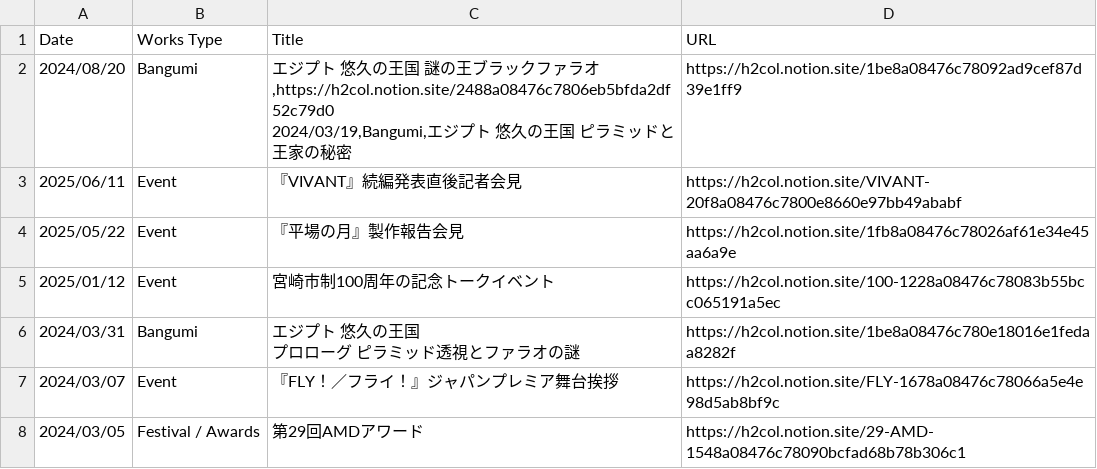
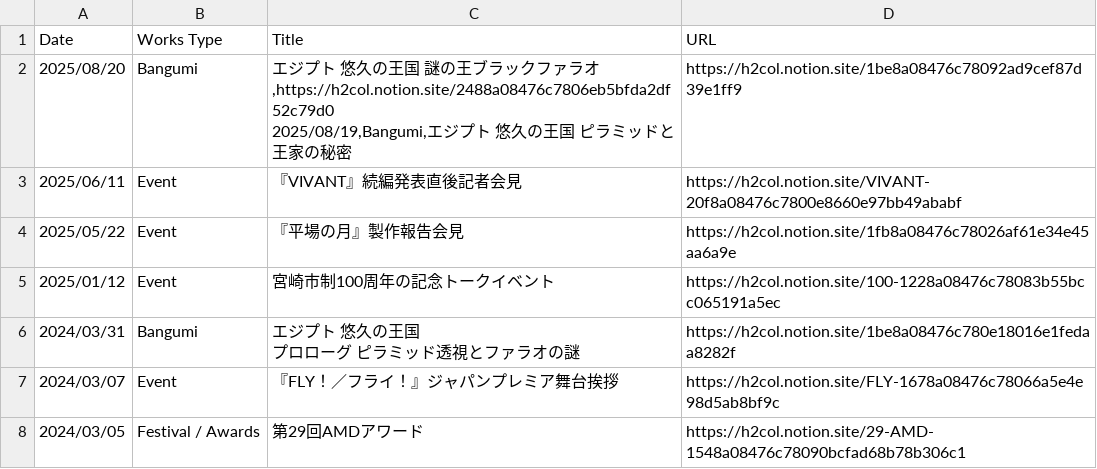
Before and after one commit to skmstdb/skmstdb.github.io, a CSV file: data/other.csv, drawn as a sheet; only a part is shown.

Commit message:
Update other.csv

```diff
--- a/data/other.csv
+++ b/data/other.csv
@@ -1,4 +1,4 @@
 Date,Works Type,Title,URL
-2024/08/20,Bangumi,"エジプト 悠久の王国 謎の王ブラックファラオ,https://h2col.notion.site/2488a08476c7806eb5bfda2df52c79d0
-2024/03/19,Bangumi,"エジプト 悠久の王国 ピラミッドと王家の秘密,https://h2col.notion.site/1be8a08476c78092ad9cef87d39e1ff9
+2025/08/20,Bangumi,"エジプト 悠久の王国 謎の王ブラックファラオ,https://h2col.notion.site/2488a08476c7806eb5bfda2df52c79d0
+2025/08/19,Bangumi,"エジプト 悠久の王国 ピラミッドと王家の秘密,https://h2col.notion.site/1be8a08476c78092ad9cef87d39e1ff9
 2025/06/11,Event,『VIVANT』続編発表直後記者会見,https://h2col.notion.site/VIVANT-20f8a08476c7800e8660e97bb49ababf
```
